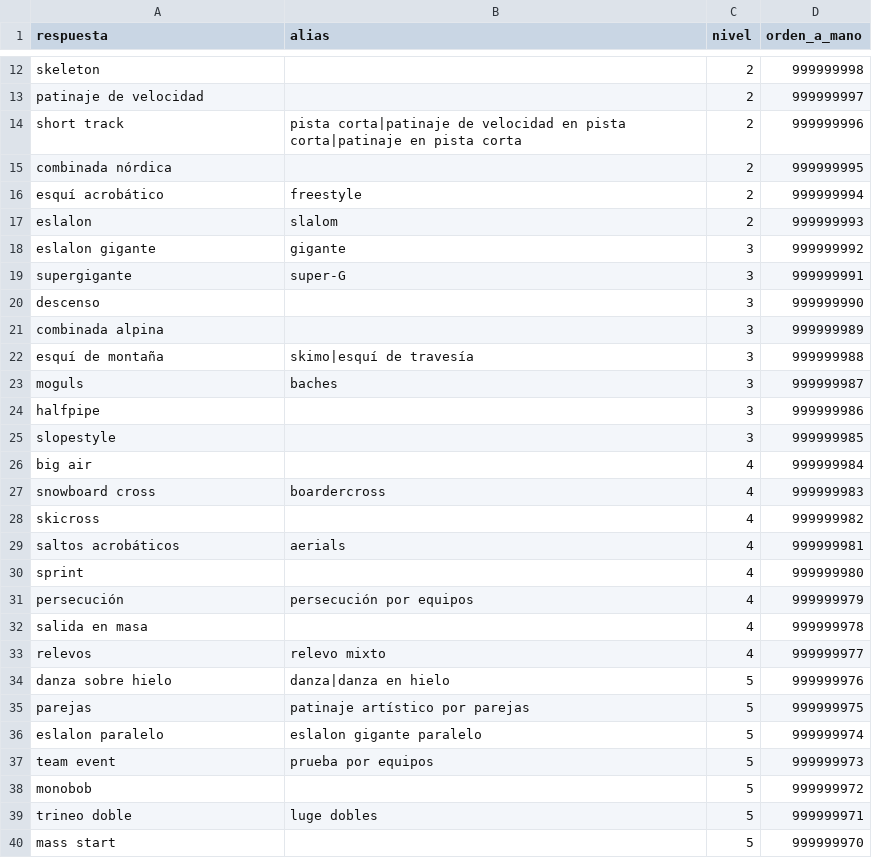
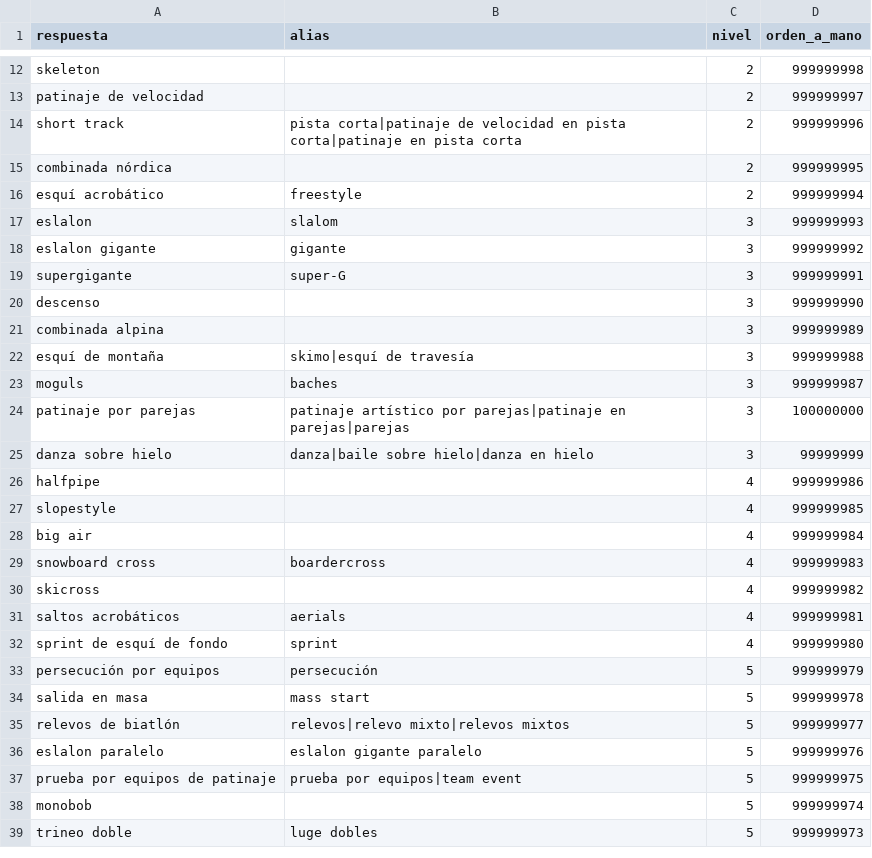
Before and after one commit to norahmartinn/sabihondo, a CSV file: datos/siete/juegos_invierno.csv, drawn as a sheet; only a part is shown, gaps mark what is left out.

Commit message:
Juegos de invierno: «patinaje por parejas» con su nombre entero y en nivel 3; fuera nombres sueltos y el doble de salida en masa

```diff
--- a/datos/siete/juegos_invierno.csv
+++ b/datos/siete/juegos_invierno.csv
@@ -16,3 +16,3 @@ combinada nórdica;;2;999999995
 esquí acrobático;freestyle;2;999999994
-eslalon;slalom;2;999999993
+eslalon;slalom;3;999999993
 eslalon gigante;gigante;3;999999992
@@ -23,4 +23,6 @@ esquí de montaña;skimo|esquí de travesía;3;999999988
 moguls;baches;3;999999987
-halfpipe;;3;999999986
-slopestyle;;3;999999985
+patinaje por parejas;patinaje artístico por parejas|patinaje en parejas|parejas;3;100000000
+danza sobre hielo;danza|baile sobre hielo|danza en hielo;3;99999999
+halfpipe;;4;999999986
+slopestyle;;4;999999985
 big air;;4;999999984
@@ -29,12 +31,9 @@ skicross;;4;999999982
 saltos acrobáticos;aerials;4;999999981
-sprint;;4;999999980
-persecución;persecución por equipos;4;999999979
-salida en masa;;4;999999978
-relevos;relevo mixto;4;999999977
-danza sobre hielo;danza|danza en hielo;5;999999976
-parejas;patinaje artístico por parejas;5;999999975
-eslalon paralelo;eslalon gigante paralelo;5;999999974
-team event;prueba por equipos;5;999999973
-monobob;;5;999999972
-trineo doble;luge dobles;5;999999971
-mass start;;5;999999970
+sprint de esquí de fondo;sprint;4;999999980
+persecución por equipos;persecución;5;999999979
+salida en masa;mass start;5;999999978
+relevos de biatlón;relevos|relevo mixto|relevos mixtos;5;999999977
+eslalon paralelo;eslalon gigante paralelo;5;999999976
+prueba por equipos de patinaje;prueba por equipos|team event;5;999999975
+monobob;;5;999999974
+trineo doble;luge dobles;5;999999973
```
Also changed, not shown: 3 other files.
